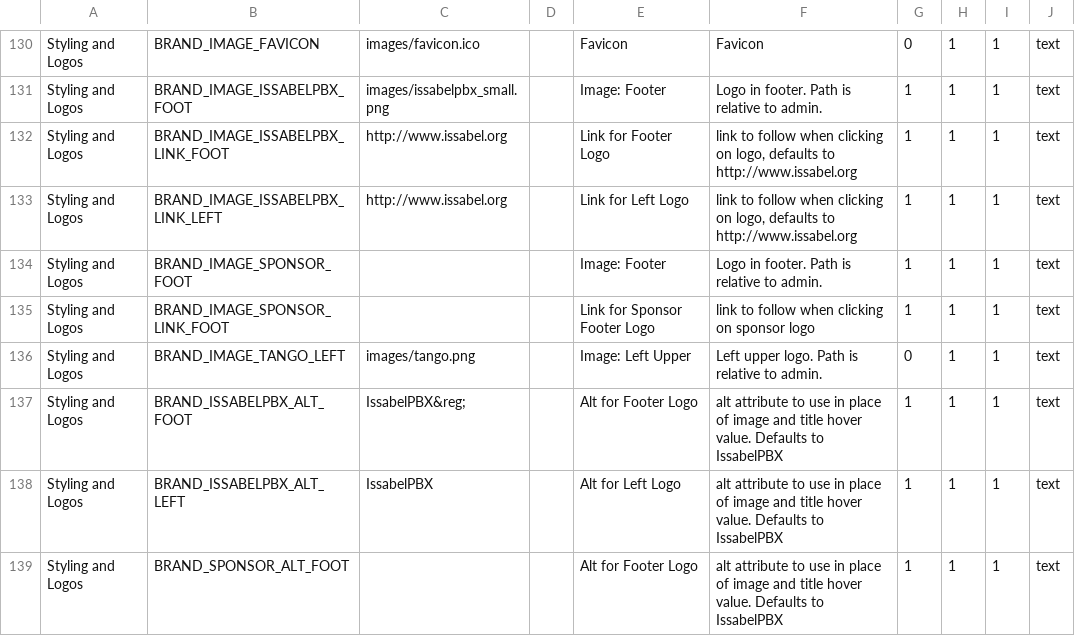
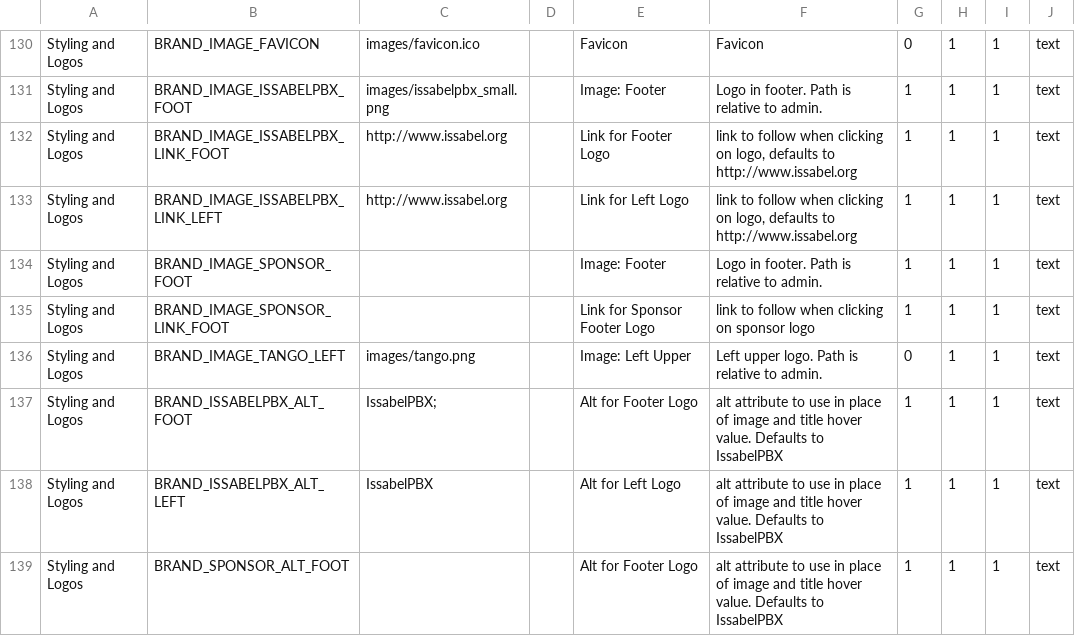
Before and after one commit to IssabelFoundation/issabelPBX, a CSV file: framework/initial_settings.csv, drawn as a sheet; only a part is shown, gaps mark what is left out.

Commit message:
Remove &reg from IssabelPBX brand to avoid issues sourcing /etc/amportal.conf

```diff
--- a/framework/initial_settings.csv
+++ b/framework/initial_settings.csv
@@ -136,3 +136,3 @@
 "Styling and Logos","BRAND_IMAGE_TANGO_LEFT","images/tango.png","","Image: Left Upper","Left upper logo.  Path is relative to admin.","0","1","1","text"
-"Styling and Logos","BRAND_ISSABELPBX_ALT_FOOT","IssabelPBX&reg;","","Alt for Footer Logo","alt attribute to use in place of image and title hover value. Defaults to IssabelPBX","1","1","1","text"
+"Styling and Logos","BRAND_ISSABELPBX_ALT_FOOT","IssabelPBX;","","Alt for Footer Logo","alt attribute to use in place of image and title hover value. Defaults to IssabelPBX","1","1","1","text"
 "Styling and Logos","BRAND_ISSABELPBX_ALT_LEFT","IssabelPBX","","Alt for Left Logo","alt attribute to use in place of image and title hover value. Defaults to IssabelPBX","1","1","1","text"
```
Also changed, not shown: 4 other files.
